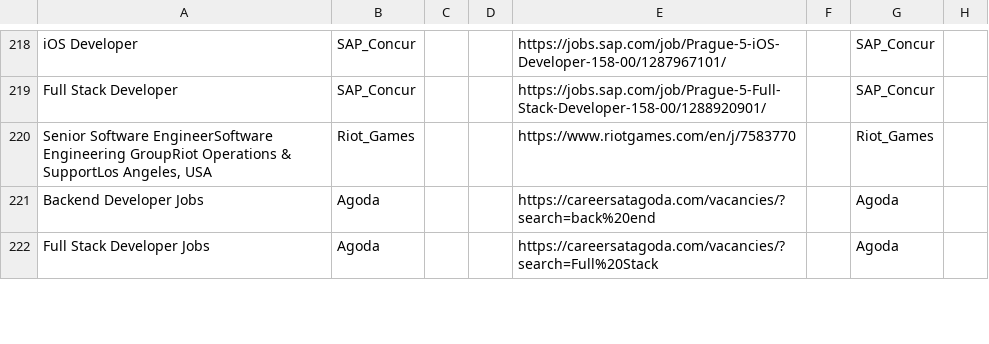
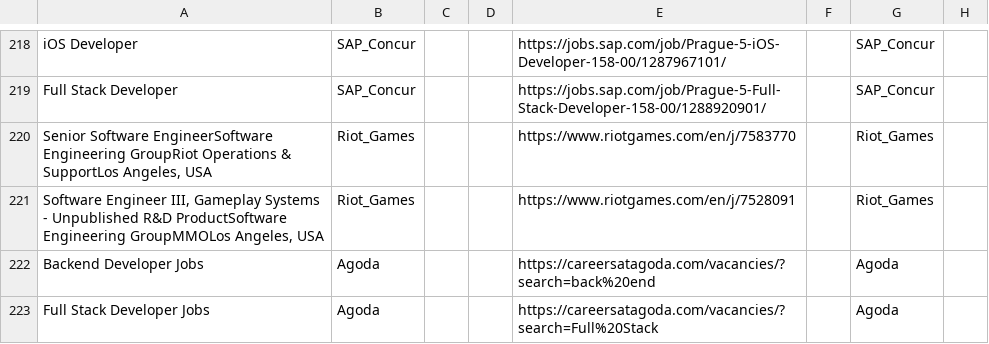
Before and after one commit to naman011/python-projects-secondary, a CSV file: data/jobs.csv, drawn as a sheet; only a part is shown, gaps mark what is left out; the diff names each change by its address in the sheet, - before the commit and + after, or states it on an @@ line.

```diff
--- a/data/jobs.csv
+++ b/data/jobs.csv
+row 221: Software Engineer III, Gameplay Systems - Unpublished R&D ProductSoftware Engineering GroupMMOLos Angeles, USA | Riot_Games |  |  | https://www.riotgames.com/en/j/7528091 |  | Riot_Games
```
Also changed, not shown: 1 other file.
